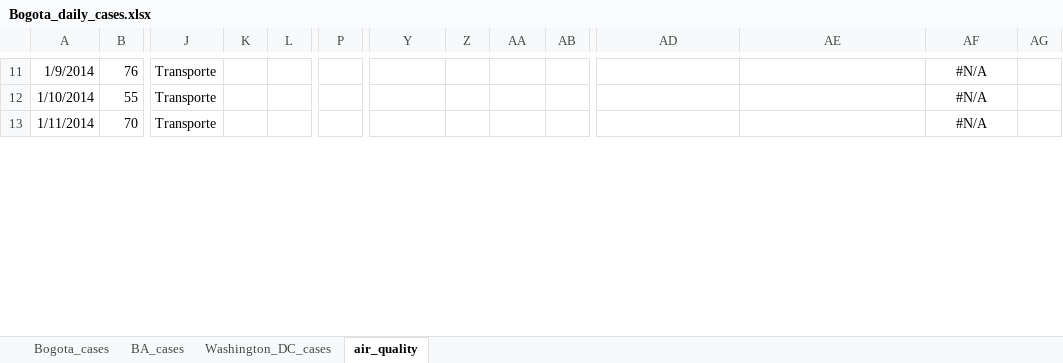
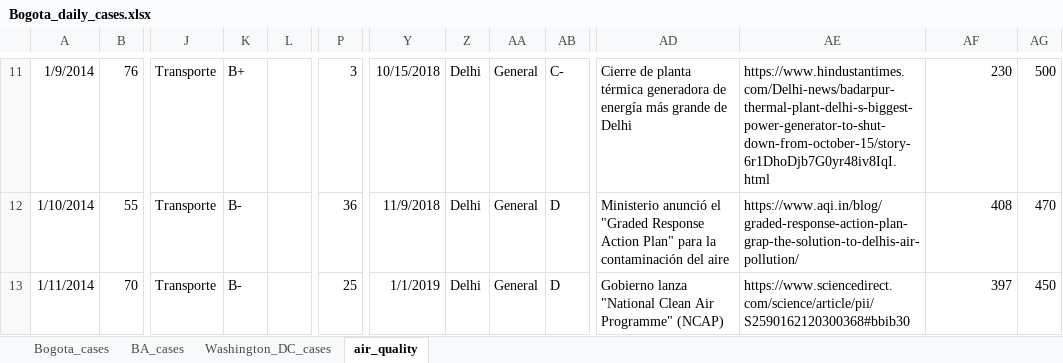
Before and after one commit to carlosfpardo/covid-transport, an Excel workbook: Bogota_daily_cases.xlsx, sheet air_quality, drawn as a sheet; only a part is shown, gaps mark what is left out; values as stored, in another font and other column widths than the file's, no borders; charts and pictures not drawn; the diff covers the shown part only; the diff names each change by its address in the sheet, - before the commit and + after, or states it on an @@ line.

```diff
--- a/Bogota_daily_cases.xlsx (sheet air_quality)
+++ b/Bogota_daily_cases.xlsx (sheet air_quality)
-K11: (empty)
+K11: B+
-P11: (empty)
+P11: 3
-Y11: (empty)
+Y11: 10/15/2018
-Z11:Z13: (empty)
+Z11:Z13: Delhi
-AA11:AA13: (empty)
+AA11:AA13: General
-AB11: (empty)
+AB11: C-
-AD11: (empty)
+AD11: Cierre de planta térmica generadora de energía más grande de Delhi
-AE11: (empty)
+AE11: https://www.hindustantimes.com/Delhi-news/badarpur-thermal-plant-delhi-s-biggest-power-generator-to-shut-down-from-october-15/story-6r1DhoDjb7G0yr48iv8IqI.html
-AF11:AF13 alignment: center
+AF11:AF13 alignment: right
-AF11: #N/A
+AF11: 230
-AG11: (empty)
+AG11: 500
-K12:K13: (empty)
+K12:K13: B-
-P12: (empty)
+P12: 36
-Y12: (empty)
+Y12: 11/9/2018
-AB12:AB13: (empty)
+AB12:AB13: D
-AD12: (empty)
+AD12: Ministerio anunció el "Graded Response Action Plan" para la contaminación del aire
-AE12: (empty)
+AE12: https://www.aqi.in/blog/graded-response-action-plan-grap-the-solution-to-delhis-air-pollution/
-AF12: #N/A
+AF12: 408
-AG12: (empty)
+AG12: 470
-P13: (empty)
+P13: 25
-Y13: (empty)
+Y13: 1/1/2019
-AD13: (empty)
+AD13: Gobierno lanza "National Clean Air Programme" (NCAP)
-AE13: (empty)
+AE13: https://www.sciencedirect.com/science/article/pii/S2590162120300368#bbib30
-AF13: #N/A
+AF13: 397
-AG13: (empty)
+AG13: 450
```
Also changed, not shown: 37 added rows, 672 edited cells and cell formats elsewhere in this sheet, formulas that keep their value, charts or pictures.
